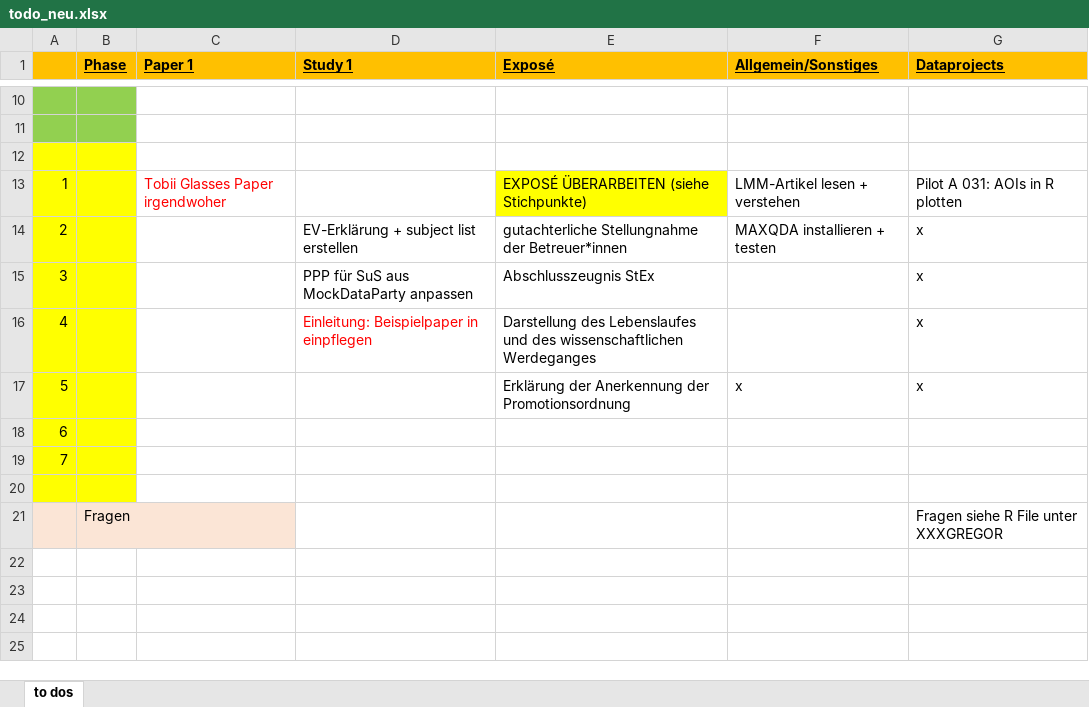
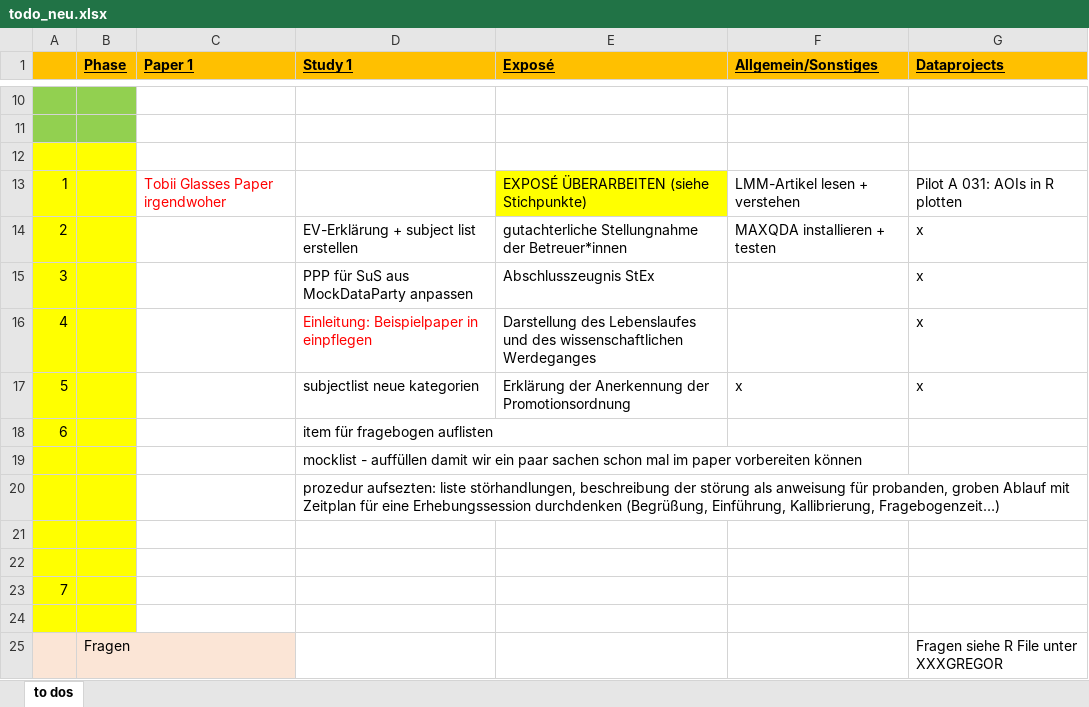
Before and after one commit to ginaamri/Mandy-PhD, an Excel workbook: todo_neu.xlsx, sheet to dos, drawn as a sheet; only a part is shown, gaps mark what is left out; values as stored, in another font and other column widths than the file's, no borders; addresses are those after the commit; the diff names each change by its address in the sheet, - before the commit and + after, or states it on an @@ line.

Commit message:
subjectlist mocklist

```diff
--- a/todo_neu.xlsx (sheet to dos)
+++ b/todo_neu.xlsx (sheet to dos)
-D17 (Study 1): (empty)
+D17 (Study 1): subjectlist neue kategorien
+row 18: 6 |  |  | item für fragebogen auflisten
+row 19:  |  |  | mocklist - auffüllen damit wir ein paar sachen schon mal im paper vorbereiten können
+row 20:  |  |  | prozedur aufsezten: liste störhandlungen, beschreibung der störung als anweisung für probanden, groben Ablauf mit Zeitplan für eine Erhebungssession durchdenken (Begrüßung, Einführung, Kallibrierung, Fragebogenzeit…)
+row 21: (empty)
@@ column A renumbered in row 22 @@
```
Also changed, not shown: 2 other files.
